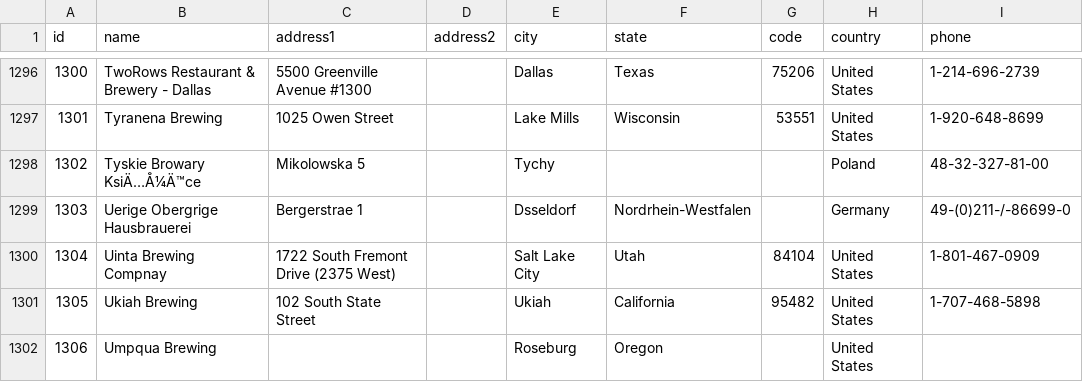
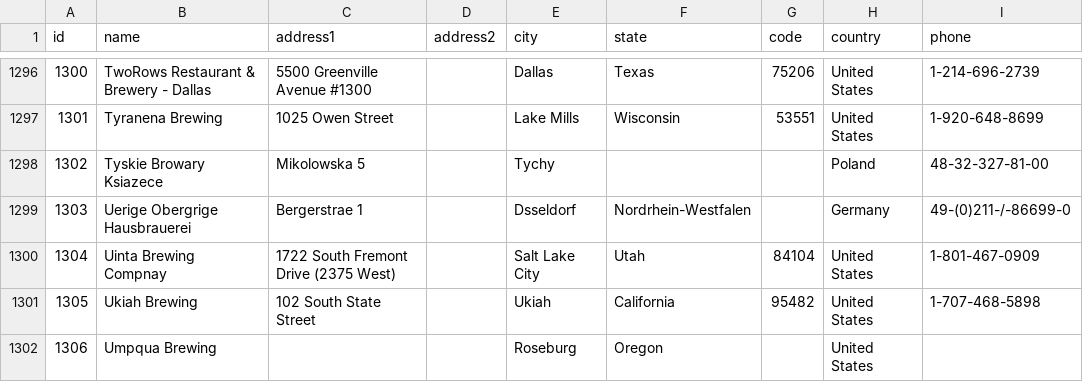
Before and after one commit to contentful/cma_import_script, a CSV file: data/breweries.csv, drawn as a sheet; only a part is shown, gaps mark what is left out; the diff names each change by its address in the sheet, - before the commit and + after, or states it on an @@ line.

```diff
--- a/data/breweries.csv
+++ b/data/breweries.csv
-B1298 (name): Tyskie Browary KsiÄ…Å¼Ä™ce
+B1298 (name): Tyskie Browary Ksiazece
```
Also changed, not shown: 1 other file.
